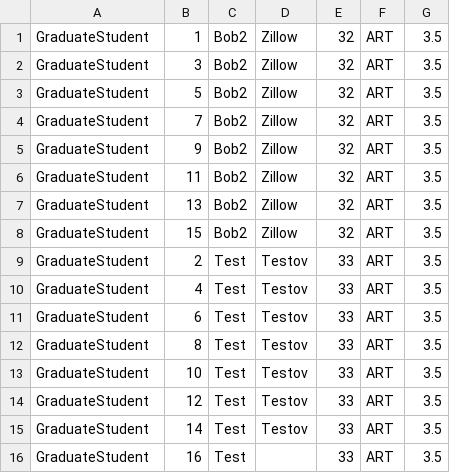
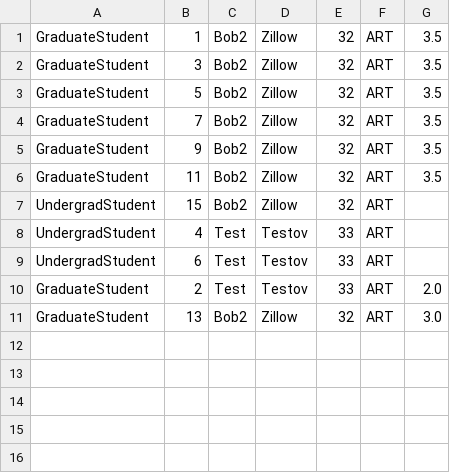
Before and after one commit to ArtemOganesyan/FullStackSessions, a CSV file: students.csv, drawn as a sheet.

```diff
--- a/students.csv
+++ b/students.csv
@@ -6,11 +6,6 @@ GraduateStudent,9,Bob2,Zillow,32,ART,3.5
 GraduateStudent,11,Bob2,Zillow,32,ART,3.5
-GraduateStudent,13,Bob2,Zillow,32,ART,3.5
-GraduateStudent,15,Bob2,Zillow,32,ART,3.5
-GraduateStudent,2,Test,Testov,33,ART,3.5
-GraduateStudent,4,Test,Testov,33,ART,3.5
-GraduateStudent,6,Test,Testov,33,ART,3.5
-GraduateStudent,8,Test,Testov,33,ART,3.5
-GraduateStudent,10,Test,Testov,33,ART,3.5
-GraduateStudent,12,Test,Testov,33,ART,3.5
-GraduateStudent,14,Test,Testov,33,ART,3.5
-GraduateStudent,16,Test,,33,ART,3.5
+UndergradStudent,15,Bob2,Zillow,32,ART
+UndergradStudent,4,Test,Testov,33,ART
+UndergradStudent,6,Test,Testov,33,ART
+GraduateStudent,2,Test,Testov,33,ART,2.0
+GraduateStudent,13,Bob2,Zillow,32,ART,3.0
```
Also changed, not shown: 3 other files.
